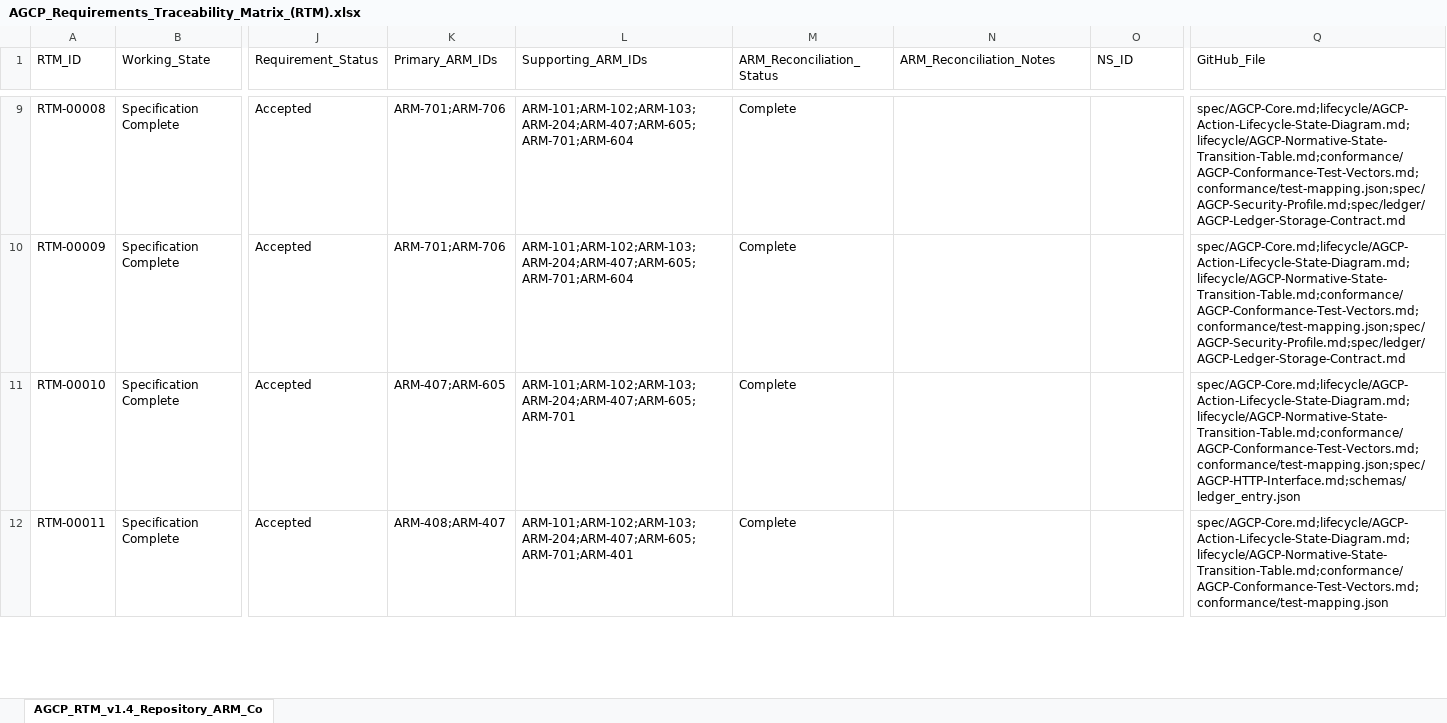
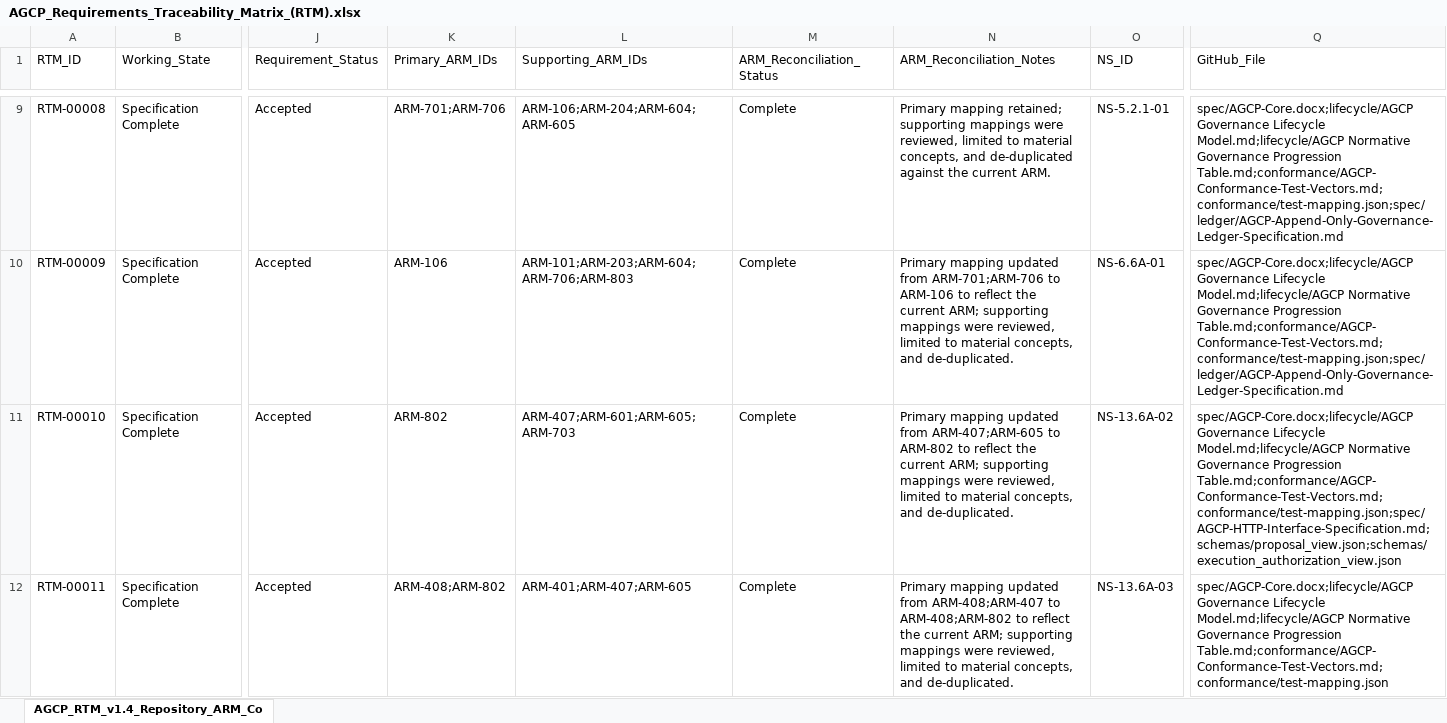
Before and after one commit to jwillisSFT/agcp-spec, an Excel workbook: spec/AGCP_Requirements_Traceability_Matrix_(RTM).xlsx, sheet AGCP_RTM_v1.4_Repository_ARM_Co, drawn as a sheet; only a part is shown, gaps mark what is left out; values as stored, in another font and other column widths than the file's, no borders; the diff covers the shown part only; the diff names each change by its address in the sheet, - before the commit and + after, or states it on an @@ line.

```diff
--- a/spec/AGCP_Requirements_Traceability_Matrix_(RTM).xlsx (sheet AGCP_RTM_v1.4_Repository_ARM_Co)
+++ b/spec/AGCP_Requirements_Traceability_Matrix_(RTM).xlsx (sheet AGCP_RTM_v1.4_Repository_ARM_Co)
-L9 (Supporting_ARM_IDs): ARM-101;ARM-102;ARM-103;ARM-204;ARM-407;ARM-605;ARM-701;ARM-604
+L9 (Supporting_ARM_IDs): ARM-106;ARM-204;ARM-604;ARM-605
-N9 (ARM_Reconciliation_Notes): (empty)
+N9 (ARM_Reconciliation_Notes): Primary mapping retained; supporting mappings were reviewed, limited to material concepts, and de-duplicated against the current ARM.
-O9 (NS_ID): (empty)
+O9 (NS_ID): NS-5.2.1-01
-Q9:Q10 (GitHub_File): spec/AGCP-Core.md;lifecycle/AGCP-Action-Lifecycle-State-Diagram.md;lifecycle/AGCP-Normative-State-Transition-Table.md;conformance/AGCP-Conformance-Test-Vectors.md;conformance/test-mapping.json;spec/AGCP-Security-Profile.md;spec/ledger/AGCP-Ledger-Storage-Contract.md
+Q9:Q10 (GitHub_File): spec/AGCP-Core.docx;lifecycle/AGCP Governance Lifecycle Model.md;lifecycle/AGCP Normative Governance Progression Table.md;conformance/AGCP-Conformance-Test-Vectors.md;conformance/test-mapping.json;spec/ledger/AGCP-Append-Only-Governance-Ledger-Specification.md
-K10 (Primary_ARM_IDs): ARM-701;ARM-706
+K10 (Primary_ARM_IDs): ARM-106
-L10 (Supporting_ARM_IDs): ARM-101;ARM-102;ARM-103;ARM-204;ARM-407;ARM-605;ARM-701;ARM-604
+L10 (Supporting_ARM_IDs): ARM-101;ARM-203;ARM-604;ARM-706;ARM-803
-N10 (ARM_Reconciliation_Notes): (empty)
+N10 (ARM_Reconciliation_Notes): Primary mapping updated from ARM-701;ARM-706 to ARM-106 to reflect the current ARM; supporting mappings were reviewed, limited to material concepts, and de-duplicated.
-O10 (NS_ID): (empty)
+O10 (NS_ID): NS-6.6A-01
-K11 (Primary_ARM_IDs): ARM-407;ARM-605
+K11 (Primary_ARM_IDs): ARM-802
-L11 (Supporting_ARM_IDs): ARM-101;ARM-102;ARM-103;ARM-204;ARM-407;ARM-605;ARM-701
+L11 (Supporting_ARM_IDs): ARM-407;ARM-601;ARM-605;ARM-703
-N11 (ARM_Reconciliation_Notes): (empty)
+N11 (ARM_Reconciliation_Notes): Primary mapping updated from ARM-407;ARM-605 to ARM-802 to reflect the current ARM; supporting mappings were reviewed, limited to material concepts, and de-duplicated.
-O11 (NS_ID): (empty)
+O11 (NS_ID): NS-13.6A-02
-Q11 (GitHub_File): spec/AGCP-Core.md;lifecycle/AGCP-Action-Lifecycle-State-Diagram.md;lifecycle/AGCP-Normative-State-Transition-Table.md;conformance/AGCP-Conformance-Test-Vectors.md;conformance/test-mapping.json;spec/AGCP-HTTP-Interface.md;schemas/ledger_entry.json
+Q11 (GitHub_File): spec/AGCP-Core.docx;lifecycle/AGCP Governance Lifecycle Model.md;lifecycle/AGCP Normative Governance Progression Table.md;conformance/AGCP-Conformance-Test-Vectors.md;conformance/test-mapping.json;spec/AGCP-HTTP-Interface-Specification.md;schemas/proposal_view.json;schemas/execution_authorization_view.json
-K12 (Primary_ARM_IDs): ARM-408;ARM-407
+K12 (Primary_ARM_IDs): ARM-408;ARM-802
-L12 (Supporting_ARM_IDs): ARM-101;ARM-102;ARM-103;ARM-204;ARM-407;ARM-605;ARM-701;ARM-401
+L12 (Supporting_ARM_IDs): ARM-401;ARM-407;ARM-605
-N12 (ARM_Reconciliation_Notes): (empty)
+N12 (ARM_Reconciliation_Notes): Primary mapping updated from ARM-408;ARM-407 to ARM-408;ARM-802 to reflect the current ARM; supporting mappings were reviewed, limited to material concepts, and de-duplicated.
-O12 (NS_ID): (empty)
+O12 (NS_ID): NS-13.6A-03
-Q12 (GitHub_File): spec/AGCP-Core.md;lifecycle/AGCP-Action-Lifecycle-State-Diagram.md;lifecycle/AGCP-Normative-State-Transition-Table.md;conformance/AGCP-Conformance-Test-Vectors.md;conformance/test-mapping.json
+Q12 (GitHub_File): spec/AGCP-Core.docx;lifecycle/AGCP Governance Lifecycle Model.md;lifecycle/AGCP Normative Governance Progression Table.md;conformance/AGCP-Conformance-Test-Vectors.md;conformance/test-mapping.json
```
Also changed, not shown: 1 added row and 560 edited cells elsewhere in this sheet.
